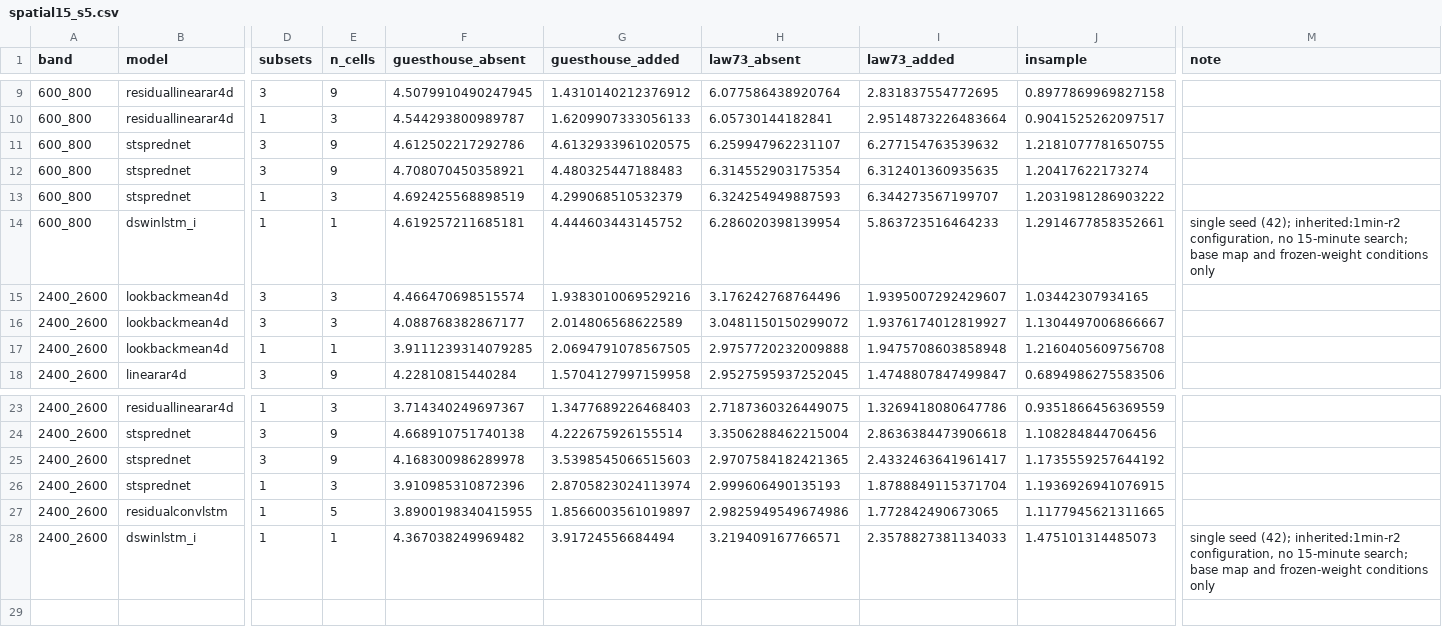
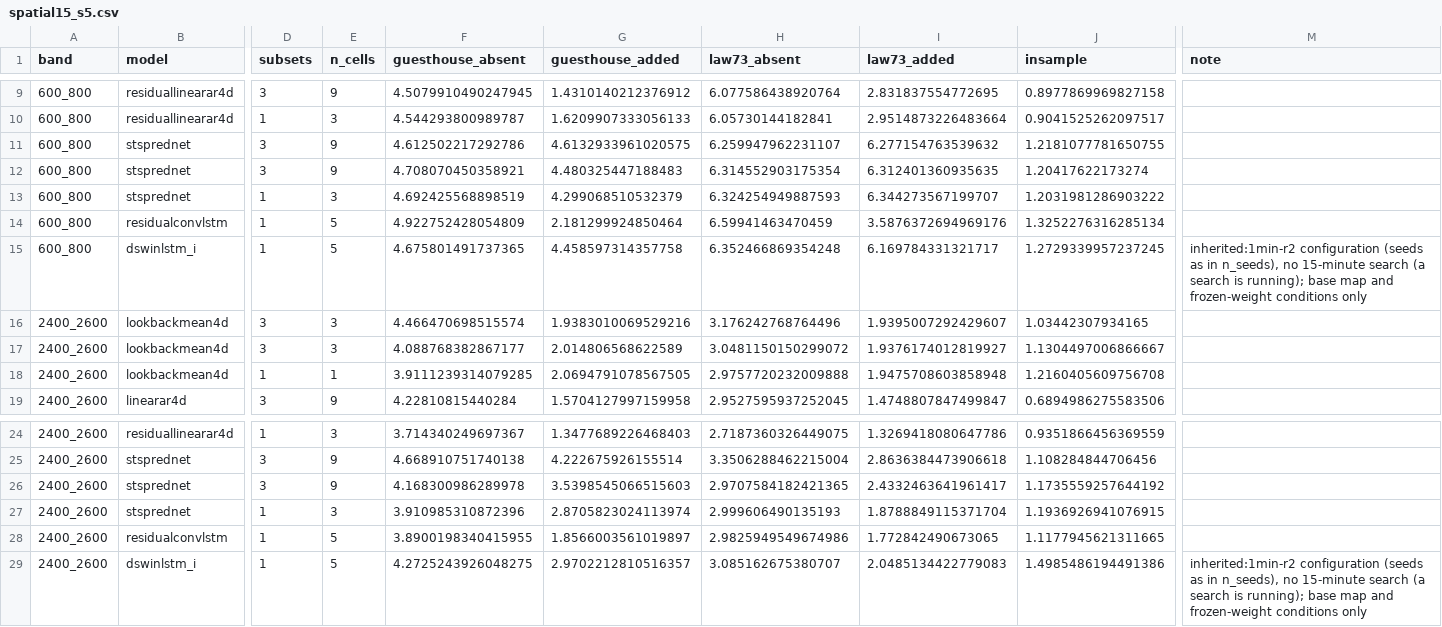
Before and after one commit to Demii-7/spectrum-usage, a CSV file: evaluation/results/spatial15_s5.csv, drawn as a sheet; only a part is shown, gaps mark what is left out; addresses are those after the commit; rows hold the shown columns only; the diff names each change by its address in the sheet, - before the commit and + after, or states it on an @@ line.

```diff
--- a/evaluation/results/spatial15_s5.csv
+++ b/evaluation/results/spatial15_s5.csv
+row 14: 600_800 | residualconvlstm | 1 | 5 | 4.922752428054809 | 2.181299924850464 | 6.59941463470459 | 3.5876372694969176 | 1.3252276316285134
-E15 (n_cells): 1
+E15 (n_cells): 5
-F15 (guesthouse_absent): 4.619257211685181
+F15 (guesthouse_absent): 4.675801491737365
-G15 (guesthouse_added): 4.444603443145752
+G15 (guesthouse_added): 4.458597314357758
-H15 (law73_absent): 6.286020398139954
+H15 (law73_absent): 6.352466869354248
-I15 (law73_added): 5.863723516464233
+I15 (law73_added): 6.169784331321717
-J15 (insample): 1.2914677858352661
+J15 (insample): 1.2729339957237245
-M15 (note): single seed (42); inherited:1min-r2 configuration, no 15-minute search; base map…
+M15 (note): inherited:1min-r2 configuration (seeds as in n_seeds), no 15-minute search (a search is running); base map…
-E29 (n_cells): 1
+E29 (n_cells): 5
-F29 (guesthouse_absent): 4.367038249969482
+F29 (guesthouse_absent): 4.2725243926048275
-G29 (guesthouse_added): 3.91724556684494
+G29 (guesthouse_added): 2.9702212810516357
-H29 (law73_absent): 3.219409167766571
+H29 (law73_absent): 3.085162675380707
-I29 (law73_added): 2.3578827381134033
+I29 (law73_added): 2.0485134422779083
-J29 (insample): 1.475101314485073
+J29 (insample): 1.4985486194491386
-M29 (note): single seed (42); inherited:1min-r2 configuration, no 15-minute search; base map…
+M29 (note): inherited:1min-r2 configuration (seeds as in n_seeds), no 15-minute search (a search is running); base map…
```
Also changed, not shown: evaluation/results/frequency_ablation_classes_checks_seed42.csv, evaluation/results/part1_per_horizon_15min.csv, 19 other files.
